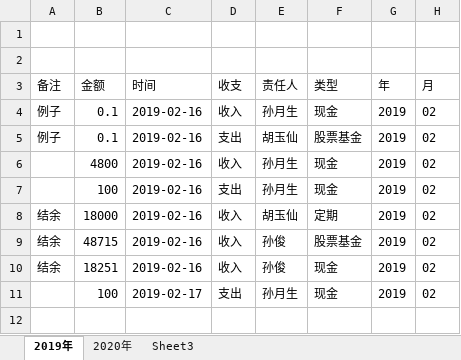
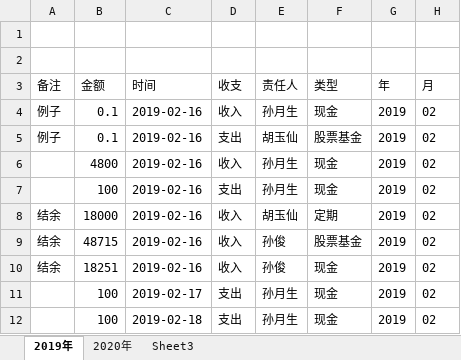
Before and after one commit to ub3132003/pynotebook, an Excel workbook: data/家庭财务数据记录.xlsx, sheet 2019年, drawn as a sheet; values as stored, in another font and other column widths than the file's, no borders; the diff names each change by its address in the sheet, - before the commit and + after, or states it on an @@ line.

```diff
--- a/data/家庭财务数据记录.xlsx (sheet 2019年)
+++ b/data/家庭财务数据记录.xlsx (sheet 2019年)
+row 12:  | 100 | 2019-02-18 | 支出 | 孙月生 | 现金 | 2019 | 02
```
Also changed, not shown: 8 other files.
